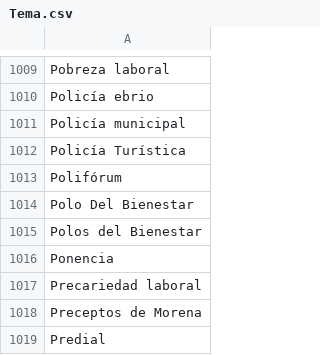
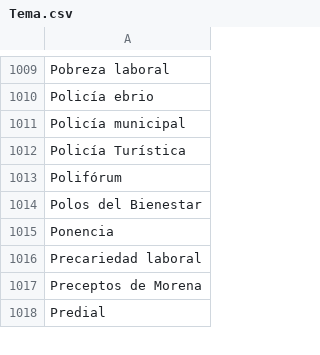
Before and after one commit to thelonious9/radio, a CSV file: Tema.csv, drawn as a sheet; only a part is shown, gaps mark what is left out; the diff names each change by its address in the sheet, - before the commit and + after, or states it on an @@ line.

Commit message:
Corrijo Polos del Bienestar

```diff
--- a/Tema.csv
+++ b/Tema.csv
-row 1014: Polo Del Bienestar
```
